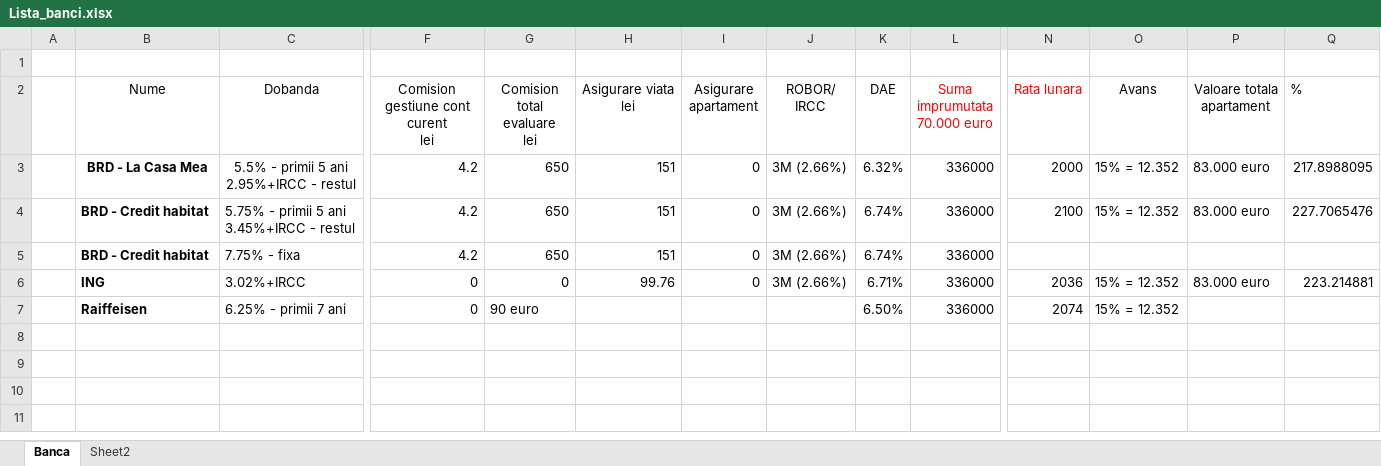
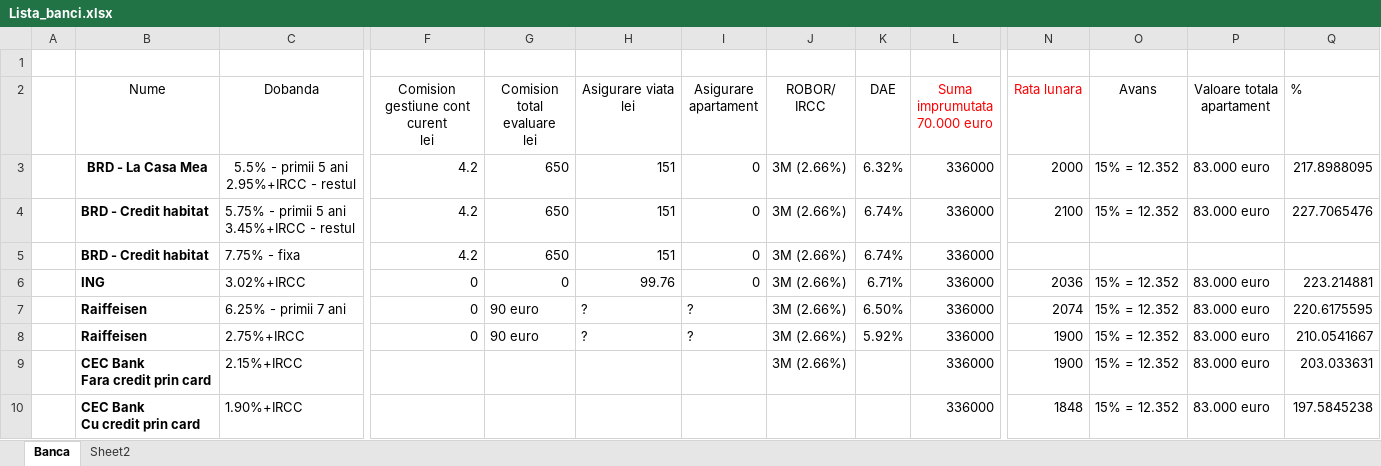
Before and after one commit to popaCarmen/apartament, an Excel workbook: Lista_banci.xlsx, sheet Banca, drawn as a sheet; only a part is shown, gaps mark what is left out; values as stored, in another font and other column widths than the file's, no borders; rows hold the shown columns only; ↵ is a line break in a cell; the diff names each change by its address in the sheet, - before the commit and + after, or states it on an @@ line.

Commit message:
Adaugat CEC si Raiffaisen

```diff
--- a/Lista_banci.xlsx (sheet Banca)
+++ b/Lista_banci.xlsx (sheet Banca)
-H7 (Asigurare viata lei): (empty)
+H7 (Asigurare viata lei): ?
-I7 (Asigurare apartament): (empty)
+I7 (Asigurare apartament): ?
-J7 (ROBOR/ IRCC): (empty)
+J7 (ROBOR/ IRCC): 3M (2.66%)
-P7 (Valoare totala apartament): (empty)
+P7 (Valoare totala apartament): 83.000 euro
-Q7 (%): (empty)
+Q7 (%): 220.6175595
+row 8:  | Raiffeisen | 2.75%+IRCC | 0 | 90 euro | ? | ? | 3M (2.66%) | 5.92% | 336000 | 1900 | 15% = 12.352 | 83.000 euro | 210.0541667
+row 9:  | CEC Bank ↵ Fara credit prin card | 2.15%+IRCC |  |  |  |  | 3M (2.66%) |  | 336000 | 1900 | 15% = 12.352 | 83.000 euro | 203.033631
+row 10:  | CEC Bank ↵ Cu credit prin card | 1.90%+IRCC |  |  |  |  |  |  | 336000 | 1848 | 15% = 12.352 | 83.000 euro | 197.5845238
```
